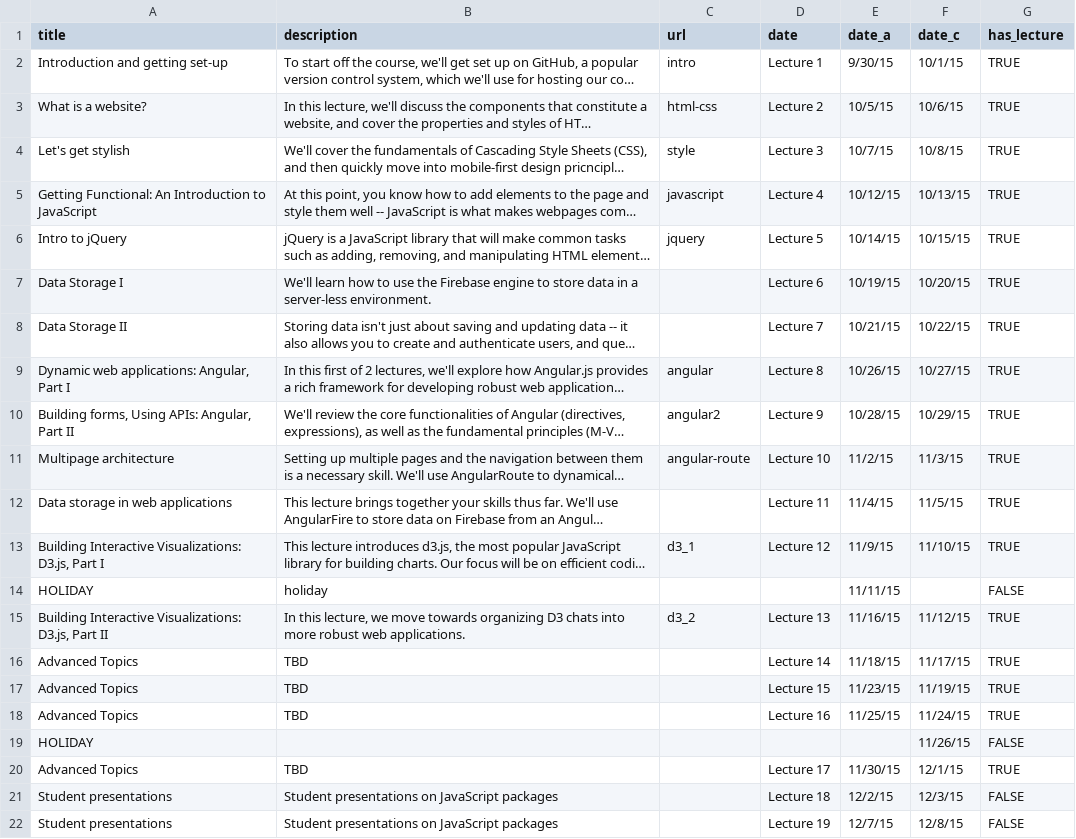
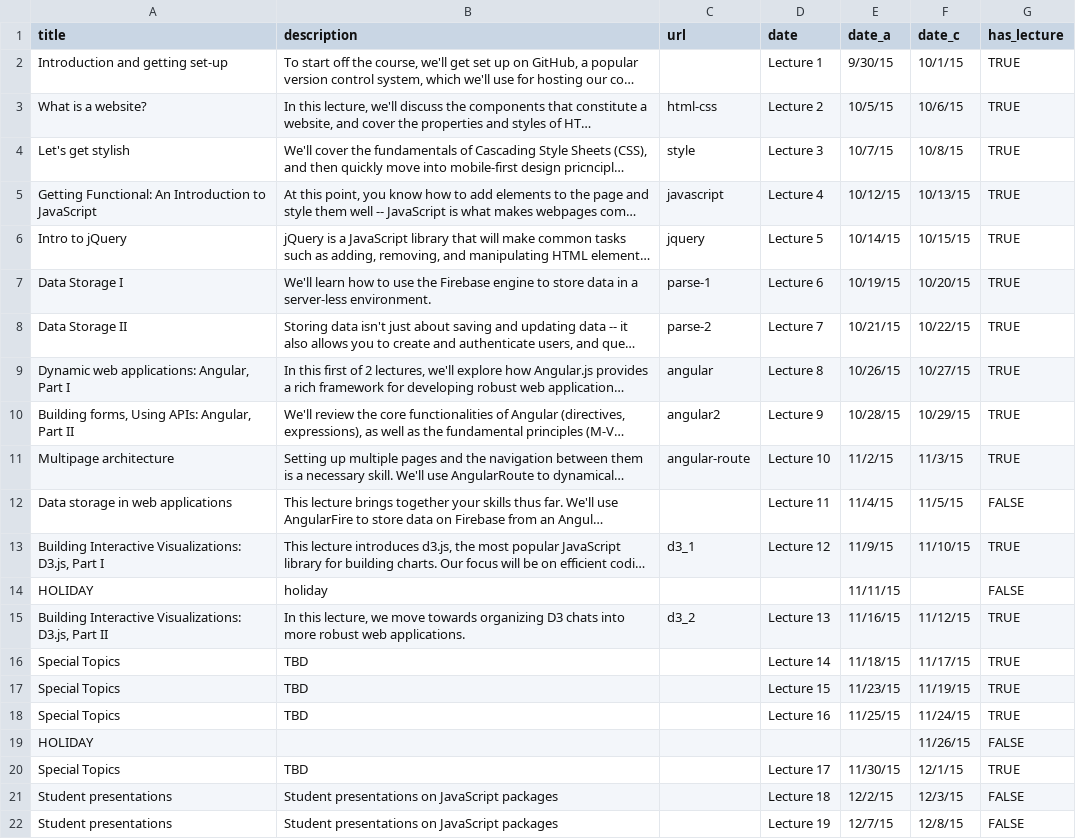
Before and after one commit to mkfreeman/info343, a CSV file: data/lectures.csv, drawn as a sheet; only a part is shown; long unchanged cells end in …; the diff names each change by its address in the sheet, - before the commit and + after, or states it on an @@ line.

```diff
--- a/data/lectures.csv
+++ b/data/lectures.csv
-C2 (url): intro
+C2 (url): (empty)
-C7 (url): (empty)
+C7 (url): parse-1
-C8 (url): (empty)
+C8 (url): parse-2
-G12 (has_lecture): TRUE
+G12 (has_lecture): FALSE
-A16:A18 (title): Advanced Topics
+A16:A18 (title): Special Topics
-A20 (title): Advanced Topics
+A20 (title): Special Topics
```
Also changed, not shown: 15 other files.
